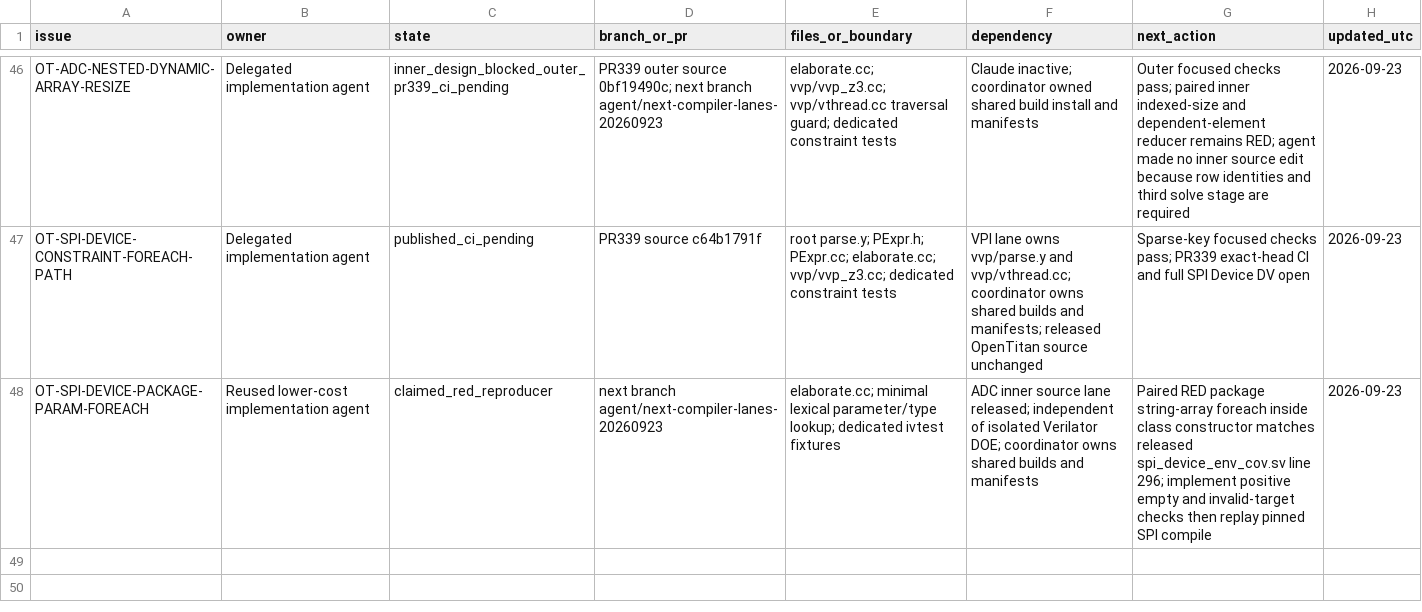
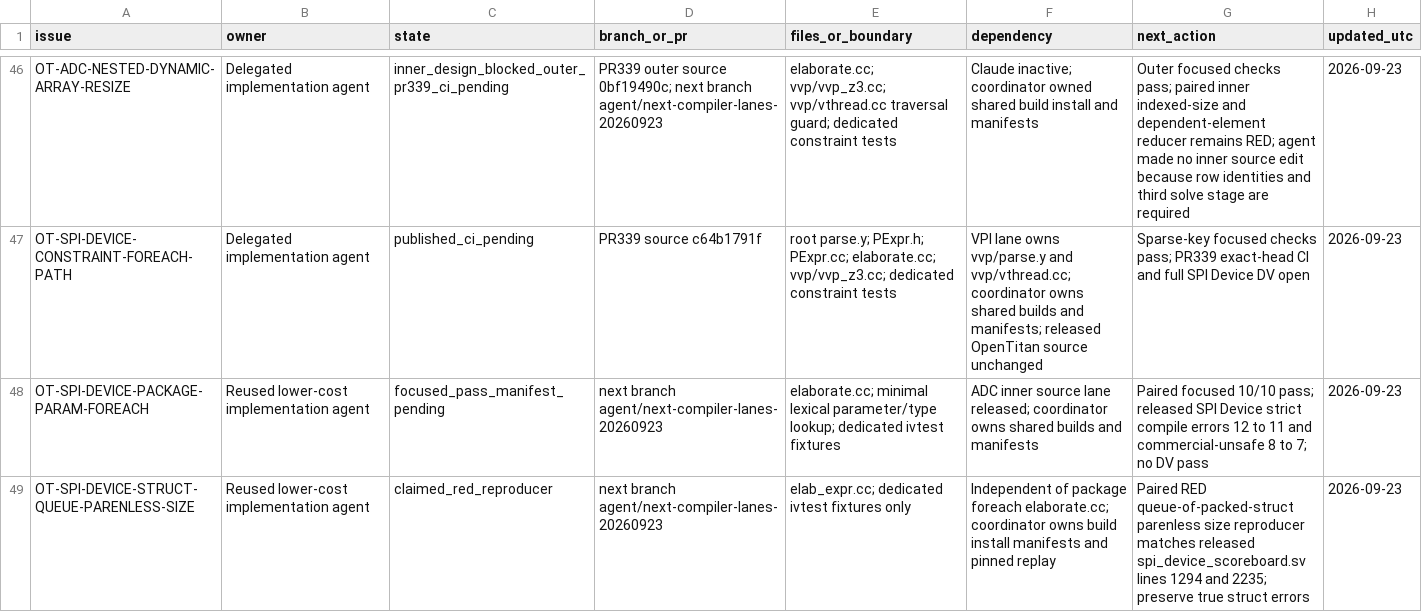
Before and after one commit to dsellerbrock/iverilog-uvm, a CSV file: .ai/ISSUE_CHECKOUT.csv, drawn as a sheet; only a part is shown, gaps mark what is left out.

Commit message:
chore: claim SPI struct queue size lane

```diff
--- a/.ai/ISSUE_CHECKOUT.csv
+++ b/.ai/ISSUE_CHECKOUT.csv
@@ -47,2 +47,3 @@ OT-ADC-NESTED-DYNAMIC-ARRAY-RESIZE,Delegated implementation agent,inner_design_b
 OT-SPI-DEVICE-CONSTRAINT-FOREACH-PATH,Delegated implementation agent,published_ci_pending,PR339 source c64b1791f,root parse.y; PExpr.h; PExpr.cc; elaborate.cc; vvp/vvp_z3.cc; dedicated constraint tests,VPI lane owns vvp/parse.y and vvp/vthread.cc; coordinator owns shared builds and manifests; released OpenTitan source unchanged,Sparse-key focused checks pass; PR339 exact-head CI and full SPI Device DV open,2026-09-23
-OT-SPI-DEVICE-PACKAGE-PARAM-FOREACH,Reused lower-cost implementation agent,claimed_red_reproducer,next branch agent/next-compiler-lanes-20260923,elaborate.cc; minimal lexical parameter/type lookup; dedicated ivtest fixtures,ADC inner source lane released; independent of isolated Verilator DOE; coordinator owns shared builds and manifests,Paired RED package string-array foreach inside class constructor matches released spi_device_env_cov.sv line 296; implement positive empty and invalid-target checks then replay pinned SPI compile,2026-09-23
+OT-SPI-DEVICE-PACKAGE-PARAM-FOREACH,Reused lower-cost implementation agent,focused_pass_manifest_pending,next branch agent/next-compiler-lanes-20260923,elaborate.cc; minimal lexical parameter/type lookup; dedicated ivtest fixtures,ADC inner source lane released; coordinator owns shared builds and manifests,Paired focused 10/10 pass; released SPI Device strict compile errors 12 to 11 and commercial-unsafe 8 to 7; no DV pass,2026-09-23
+OT-SPI-DEVICE-STRUCT-QUEUE-PARENLESS-SIZE,Reused lower-cost implementation agent,claimed_red_reproducer,next branch agent/next-compiler-lanes-20260923,elab_expr.cc; dedicated ivtest fixtures only,Independent of package foreach elaborate.cc; coordinator owns build install manifests and pinned replay,Paired RED queue-of-packed-struct parenless size reproducer matches released spi_device_scoreboard.sv lines 1294 and 2235; preserve true struct errors,2026-09-23
```
Also changed, not shown: 4 other files.
